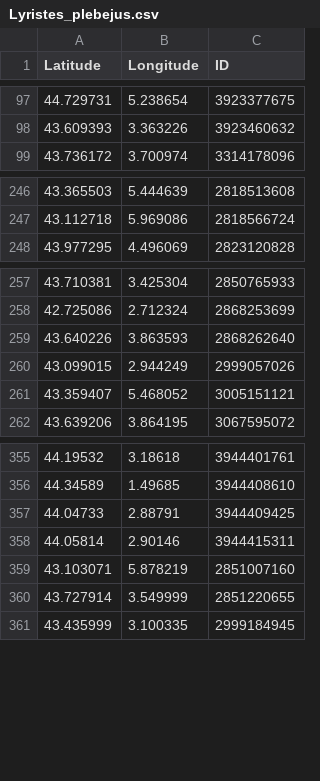
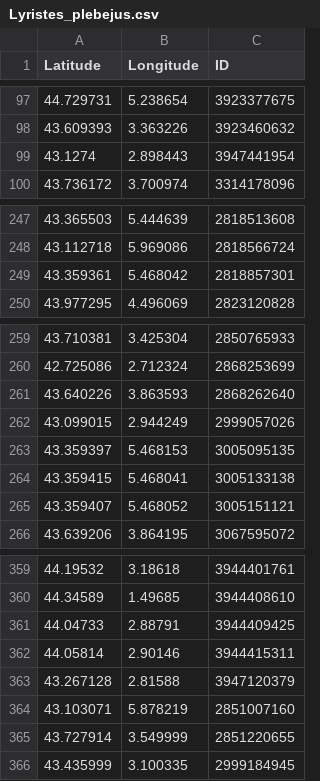
Before and after one commit to cigalesdefrance/cigalesdefrance.github.io, a CSV file: BDD/GBIF/Lyristes_plebejus.csv, drawn as a sheet; only a part is shown, gaps mark what is left out.

```diff
--- a/BDD/GBIF/Lyristes_plebejus.csv
+++ b/BDD/GBIF/Lyristes_plebejus.csv
@@ -98,2 +98,3 @@ Latitude,Longitude,ID
 43.609393,3.363226,3923460632
+43.1274,2.898443,3947441954
 43.736172,3.700974,3314178096
@@ -247,2 +248,3 @@ Latitude,Longitude,ID
 43.112718,5.969086,2818566724
+43.359361,5.468042,2818857301
 43.977295,4.496069,2823120828
@@ -260,2 +262,4 @@ Latitude,Longitude,ID
 43.099015,2.944249,2999057026
+43.359397,5.468153,3005095135
+43.359415,5.468041,3005133138
 43.359407,5.468052,3005151121
@@ -358,2 +362,3 @@ Latitude,Longitude,ID
 44.05814,2.90146,3944415311
+43.267128,2.81588,3947120379
 43.103071,5.878219,2851007160
```
Also changed, not shown: BDD/GBIF/Cicada_orni.csv, BDD/GBIF/Cicadatra_atra.csv, 23 other files.
